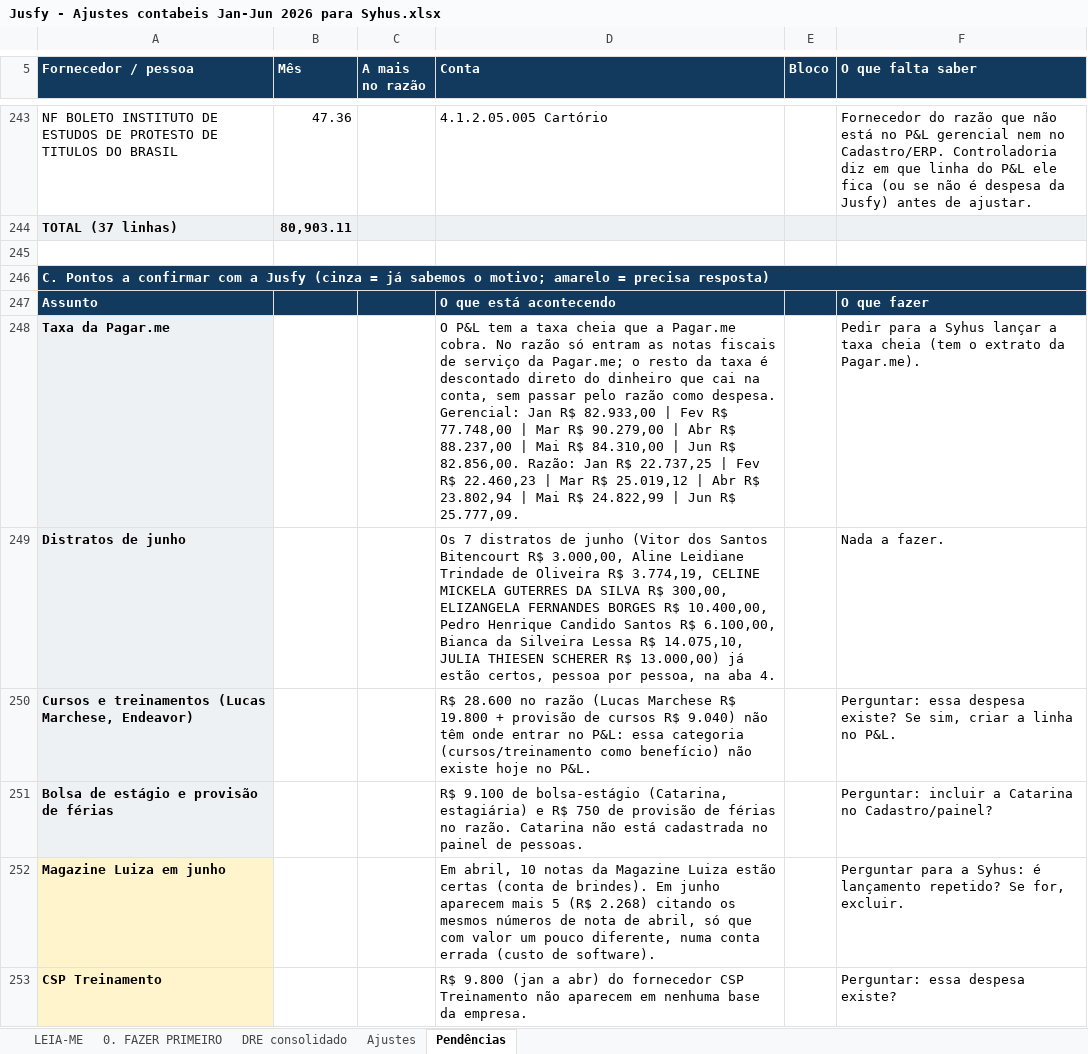
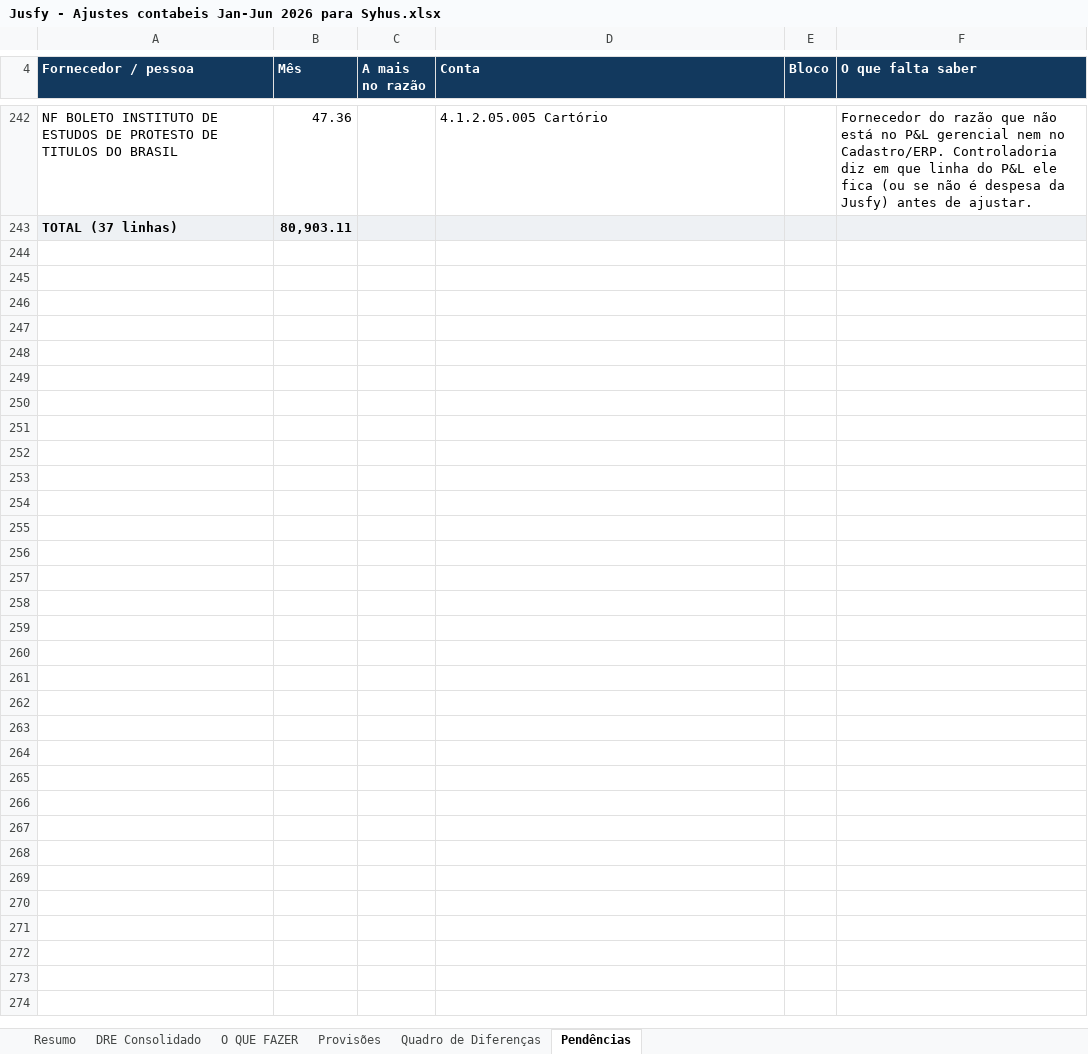
Before and after one commit to nathaliasmiguel-debug/jusfy, an Excel workbook: entregas/Jusfy - Ajustes contabeis Jan-Jun 2026 para Syhus.xlsx, sheet Pendências, drawn as a sheet; only a part is shown, gaps mark what is left out; values as stored, in another font and other column widths than the file's, no borders; the diff covers the shown part only; the diff names each change by its address in the sheet, - before the commit and + after, or states it on an @@ line.

```diff
--- a/entregas/Jusfy - Ajustes contabeis Jan-Jun 2026 para Syhus.xlsx (sheet Pendências)
+++ b/entregas/Jusfy - Ajustes contabeis Jan-Jun 2026 para Syhus.xlsx (sheet Pendências)
-sheet tab: LEIA-ME
+sheet tab: Resumo
-sheet tab: 0. FAZER PRIMEIRO
+sheet tab: Quadro de Diferenças
-sheet tab: DRE consolidado
+sheet tab: DRE Consolidado
-sheet tab: Ajustes
+sheet tab: O QUE FAZER
+sheet tab: Provisões
@@ sheet tab order changed: Resumo | DRE Consolidado | O QUE FAZER | Provisões | Quadro de Diferenças | Pendências @@
-row 245: (empty)
-row 246: C. Pontos a confirmar com a Jusfy (cinza = já sabemos o motivo; amarelo = precisa resposta)
-row 247: Assunto |  |  | O que está acontecendo |  | O que fazer
-row 248: Taxa da Pagar.me |  |  | O P&L tem a taxa cheia que a Pagar.me cobra. No razão só entram as notas fiscais de serviço da Pagar.me; o resto da taxa é descontado direto do dinheiro que cai na conta, sem passar pelo razão como despesa. Gerencial: Jan R$ 82.933,00 | Fev R$ 77.748,00 | Mar R$ 90.279,00 | Abr R$ 88.237,00 | Mai R$ 84.310,00 | Jun R$ 82.856,00. Razão: Jan R$ 22.737,25 | Fev R$ 22.460,23 | Mar R$ 25.019,12 | Abr R$ 23.802,94 | Mai R$ 24.822,99 | Jun R$ 25.777,09. |  | Pedir para a Syhus lançar a taxa cheia (tem o extrato da Pagar.me).
-row 249: Distratos de junho |  |  | Os 7 distratos de junho (Vitor dos Santos Bitencourt R$ 3.000,00, Aline Leidiane Trindade de Oliveira R$ 3.774,19, CELINE MICKELA GUTERRES DA SILVA R$ 300,00, ELIZANGELA FERNANDES BORGES R$ 10.400,00, Pedro Henrique Candido Santos R$ 6.100,00, Bianca da Silveira Lessa R$ 14.075,10, JULIA THIESEN SCHERER R$ 13.000,00) já estão certos, pessoa por pessoa, na aba 4. |  | Nada a fazer.
-row 250: Cursos e treinamentos (Lucas Marchese, Endeavor) |  |  | R$ 28.600 no razão (Lucas Marchese R$ 19.800 + provisão de cursos R$ 9.040) não têm onde entrar no P&L: essa categoria (cursos/treinamento como benefício) não existe hoje no P&L. |  | Perguntar: essa despesa existe? Se sim, criar a linha no P&L.
-row 251: Bolsa de estágio e provisão de férias |  |  | R$ 9.100 de bolsa-estágio (Catarina, estagiária) e R$ 750 de provisão de férias no razão. Catarina não está cadastrada no painel de pessoas. |  | Perguntar: incluir a Catarina no Cadastro/painel?
-row 252: Magazine Luiza em junho |  |  | Em abril, 10 notas da Magazine Luiza estão certas (conta de brindes). Em junho aparecem mais 5 (R$ 2.268) citando os mesmos números de nota de abril, só que com valor um pouco diferente, numa conta errada (custo de software). |  | Perguntar para a Syhus: é lançamento repetido? Se for, excluir.
-row 253: CSP Treinamento |  |  | R$ 9.800 (jan a abr) do fornecedor CSP Treinamento não aparecem em nenhuma base da empresa. |  | Perguntar: essa despesa existe?
```
Also changed, not shown: 9 removed rows, 2 edited cells, cell formats and merged cells elsewhere in this sheet, sheet O QUE FAZER, sheet DRE Consolidado, sheet Quadro de Diferenças, sheet Resumo.
